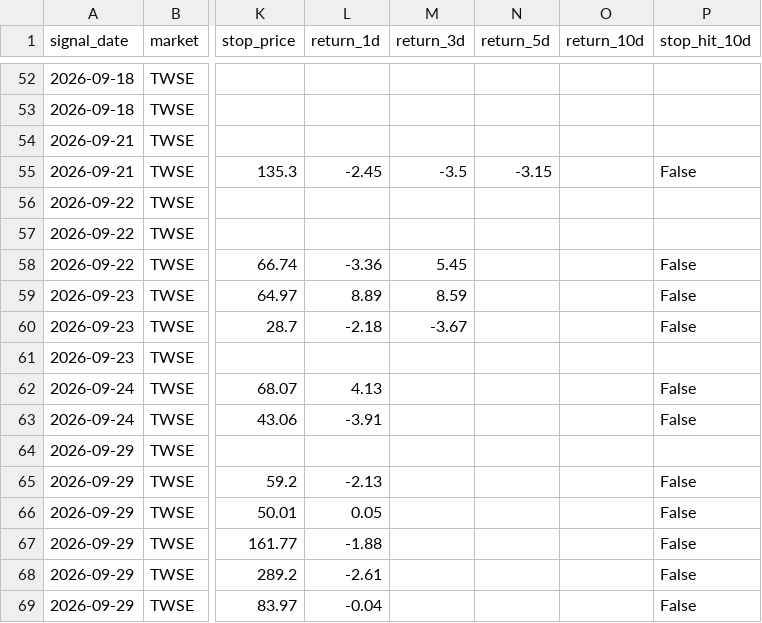
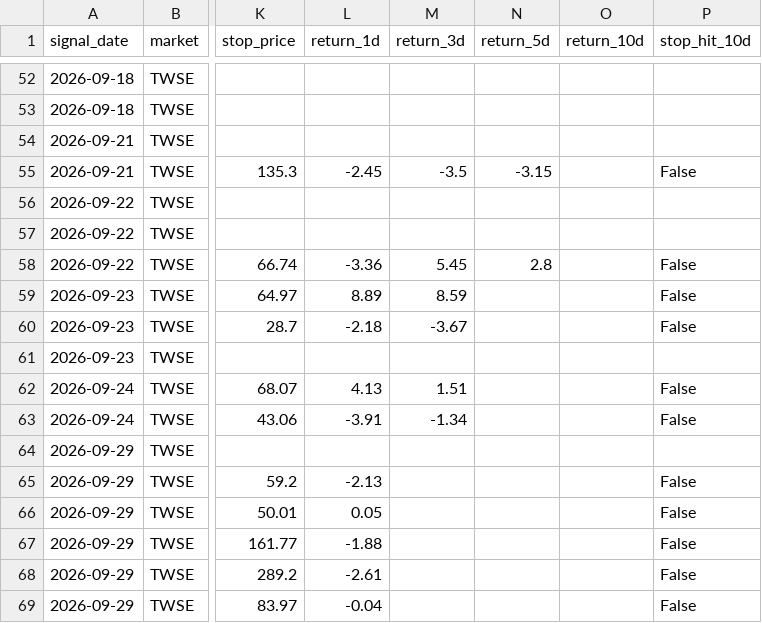
Before and after one commit to tunchungcheng/tw-stock-scanner, a CSV file: docs/data/signal_performance.csv, drawn as a sheet; only a part is shown, gaps mark what is left out; the diff covers the shown part only; the diff names each change by its address in the sheet, - before the commit and + after, or states it on an @@ line.

```diff
--- a/docs/data/signal_performance.csv
+++ b/docs/data/signal_performance.csv
-N58 (return_5d): (empty)
+N58 (return_5d): 2.8
-M62 (return_3d): (empty)
+M62 (return_3d): 1.51
-M63 (return_3d): (empty)
+M63 (return_3d): -1.34
```
Also changed, not shown: 20 added rows and 21 edited cells elsewhere in this file, 5 other files.
